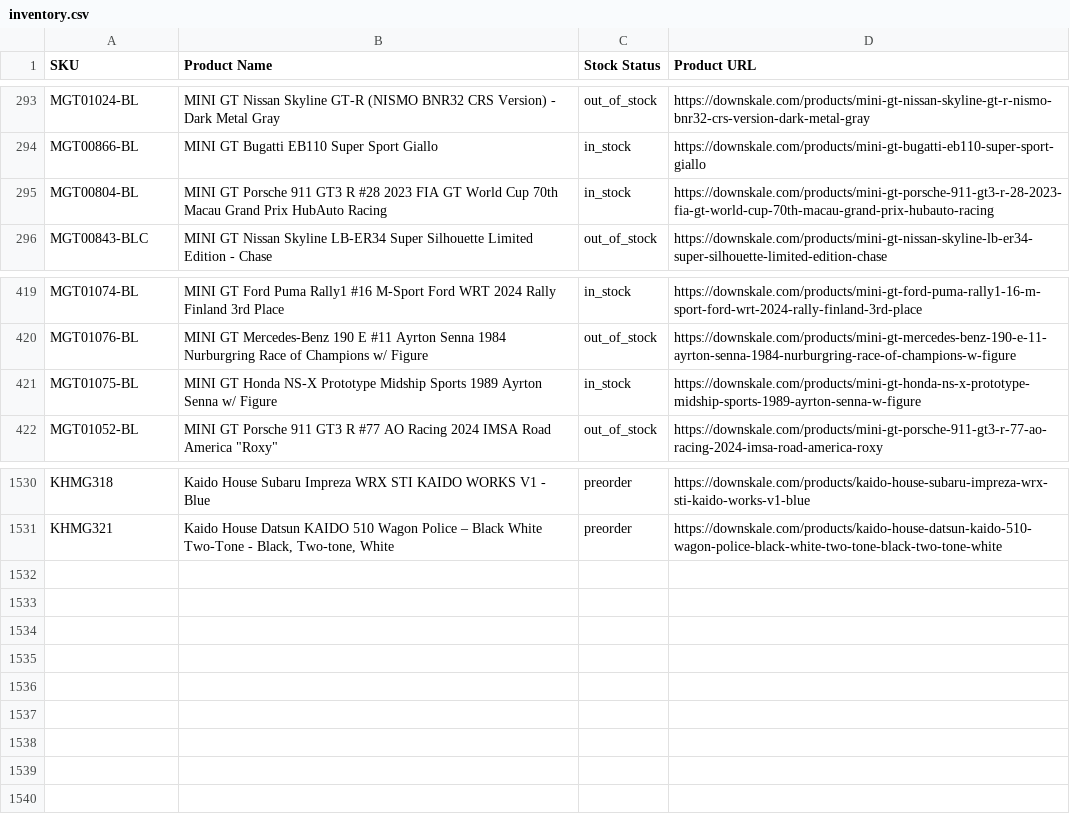
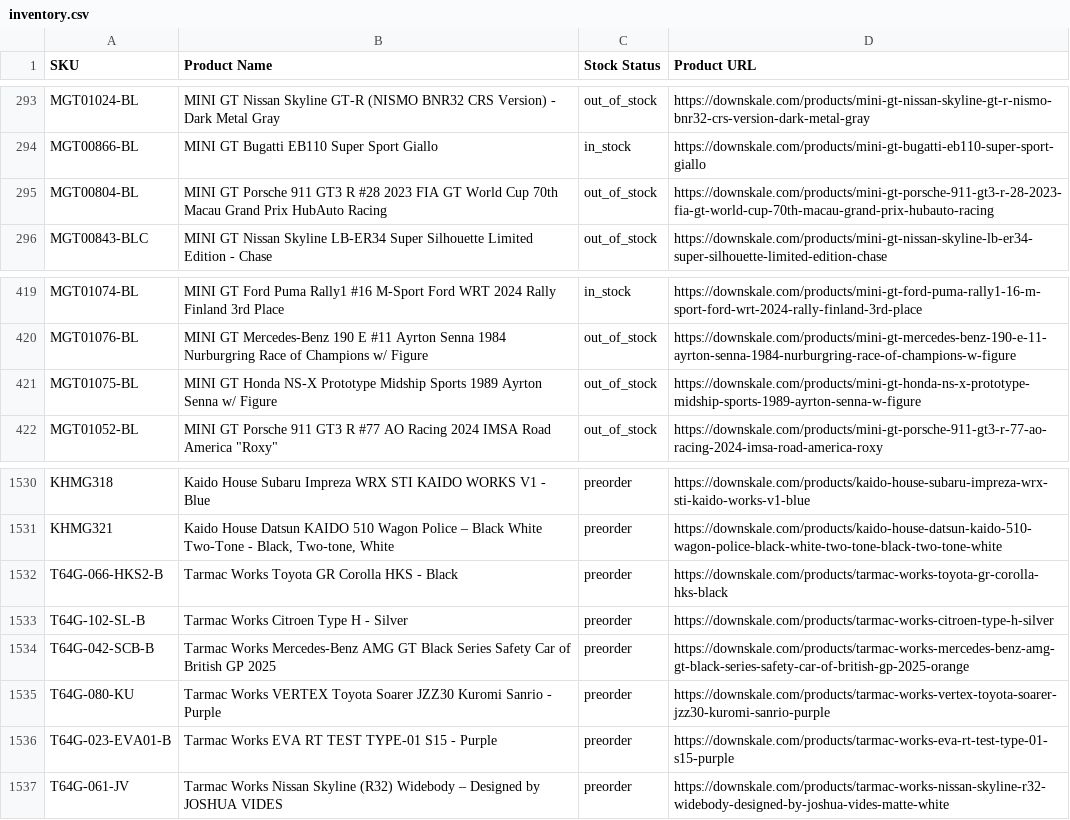
Before and after one commit to chrisboulas/downskale-inventory-feed-data, a CSV file: inventory.csv, drawn as a sheet; only a part is shown, gaps mark what is left out.

```diff
--- a/inventory.csv
+++ b/inventory.csv
@@ -294,3 +294,3 @@ MGT01024-BL,MINI GT Nissan Skyline GT-R (NISMO BNR32 CRS Version) - Dark Metal G
 MGT00866-BL,MINI GT Bugatti EB110 Super Sport Giallo,in_stock,https://downskale.com/products/mini-gt-bugatti-eb110-super-sport-giallo
-MGT00804-BL,MINI GT Porsche 911 GT3 R #28 2023 FIA GT World Cup 70th Macau Grand Prix HubAuto Racing,in_stock,https://downskale.com/products/mini-gt-porsche-911-gt3-r-28-2023-fia-gt-world-cup-70th-macau-grand-prix-hubauto-racing
+MGT00804-BL,MINI GT Porsche 911 GT3 R #28 2023 FIA GT World Cup 70th Macau Grand Prix HubAuto Racing,out_of_stock,https://downskale.com/products/mini-gt-porsche-911-gt3-r-28-2023-fia-gt-world-cup-70th-macau-grand-prix-hubauto-racing
 MGT00843-BLC,MINI GT Nissan Skyline LB-ER34 Super Silhouette Limited Edition - Chase,out_of_stock,https://downskale.com/products/mini-gt-nissan-skyline-lb-er34-super-silhouette-limited-edition-chase
@@ -420,3 +420,3 @@ MGT01074-BL,MINI GT Ford Puma Rally1 #16 M-Sport Ford WRT 2024 Rally Finland 3rd
 MGT01076-BL,MINI GT Mercedes-Benz 190 E #11 Ayrton Senna 1984 Nurburgring Race of Champions w/ Figure,out_of_stock,https://downskale.com/products/mini-gt-mercedes-benz-190-e-11-ayrton-senna-1984-nurburgring-race-of-champions-w-figure
-MGT01075-BL,MINI GT Honda NS-X Prototype Midship Sports 1989 Ayrton Senna w/ Figure,in_stock,https://downskale.com/products/mini-gt-honda-ns-x-prototype-midship-sports-1989-ayrton-senna-w-figure
+MGT01075-BL,MINI GT Honda NS-X Prototype Midship Sports 1989 Ayrton Senna w/ Figure,out_of_stock,https://downskale.com/products/mini-gt-honda-ns-x-prototype-midship-sports-1989-ayrton-senna-w-figure
 MGT01052-BL,"MINI GT Porsche 911 GT3 R #77 AO Racing 2024 IMSA Road America ""Roxy""",out_of_stock,https://downskale.com/products/mini-gt-porsche-911-gt3-r-77-ao-racing-2024-imsa-road-america-roxy
@@ -1531 +1531,7 @@ KHMG318,Kaido House Subaru Impreza WRX STI KAIDO WORKS V1 - Blue,preorder,https:
 KHMG321,"Kaido House Datsun KAIDO 510 Wagon Police – Black White Two-Tone - Black, Two-tone, White",preorder,https://downskale.com/products/kaido-house-datsun-kaido-510-wagon-police-black-white-two-tone-black-two-tone-white
+T64G-066-HKS2-B,Tarmac Works Toyota GR Corolla HKS - Black,preorder,https://downskale.com/products/tarmac-works-toyota-gr-corolla-hks-black
+T64G-102-SL-B,Tarmac Works Citroen Type H - Silver,preorder,https://downskale.com/products/tarmac-works-citroen-type-h-silver
+T64G-042-SCB-B,Tarmac Works Mercedes-Benz AMG GT Black Series Safety Car of British GP 2025,preorder,https://downskale.com/products/tarmac-works-mercedes-benz-amg-gt-black-series-safety-car-of-british-gp-2025-orange
+T64G-080-KU,Tarmac Works VERTEX Toyota Soarer JZZ30 Kuromi Sanrio - Purple,preorder,https://downskale.com/products/tarmac-works-vertex-toyota-soarer-jzz30-kuromi-sanrio-purple
+T64G-023-EVA01-B,Tarmac Works EVA RT TEST TYPE-01 S15 - Purple,preorder,https://downskale.com/products/tarmac-works-eva-rt-test-type-01-s15-purple
+T64G-061-JV,Tarmac Works Nissan Skyline (R32) Widebody – Designed by JOSHUA VIDES,preorder,https://downskale.com/products/tarmac-works-nissan-skyline-r32-widebody-designed-by-joshua-vides-matte-white
```
